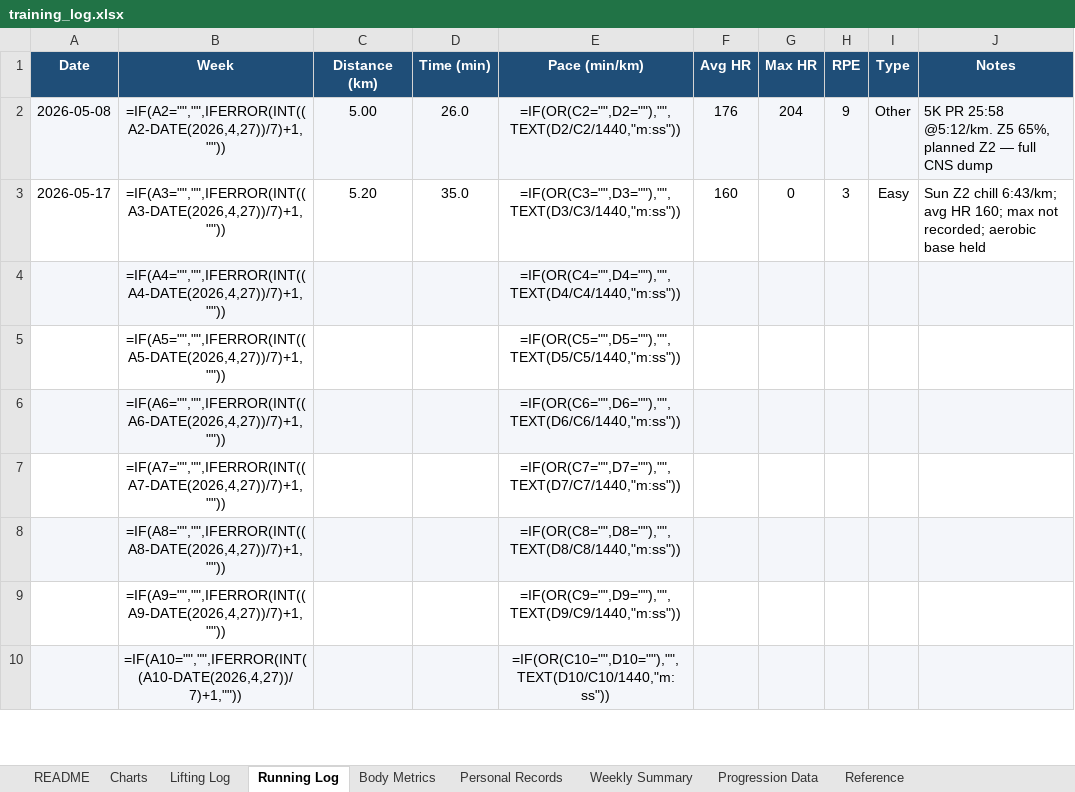
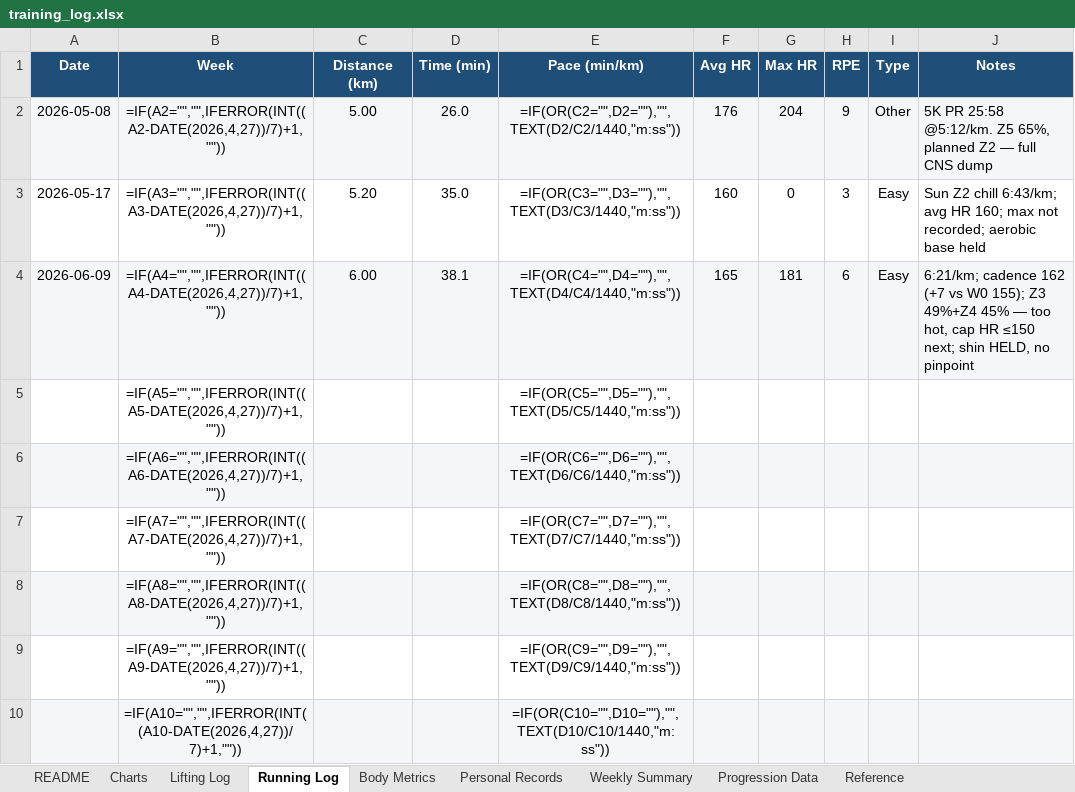
Before and after one commit to Giusepe-3/Training, an Excel workbook: logs/training_log.xlsx, sheet Running Log, drawn as a sheet; only a part is shown; values as stored, in another font and other column widths than the file's, no borders; formulas without a stored value are shown as written; the diff names each change by its address in the sheet, - before the commit and + after, or states it on an @@ line.

```diff
--- a/logs/training_log.xlsx (sheet Running Log)
+++ b/logs/training_log.xlsx (sheet Running Log)
-A4 (Date): (empty)
+A4 (Date): 2026-06-09
-C4 (Distance (km)): (empty)
+C4 (Distance (km)): 6.00
-D4 (Time (min)): (empty)
+D4 (Time (min)): 38.1
-F4 (Avg HR): (empty)
+F4 (Avg HR): 165
-G4 (Max HR): (empty)
+G4 (Max HR): 181
-H4 (RPE): (empty)
+H4 (RPE): 6
-I4 (Type): (empty)
+I4 (Type): Easy
-J4 (Notes): (empty)
+J4 (Notes): 6:21/km; cadence 162 (+7 vs W0 155); Z3 49%+Z4 45% — too hot, cap HR ≤150 next; shin HELD, no pinpoint
```
Also changed, not shown: sheet Lifting Log, sheet Body Metrics, 3 other files.
